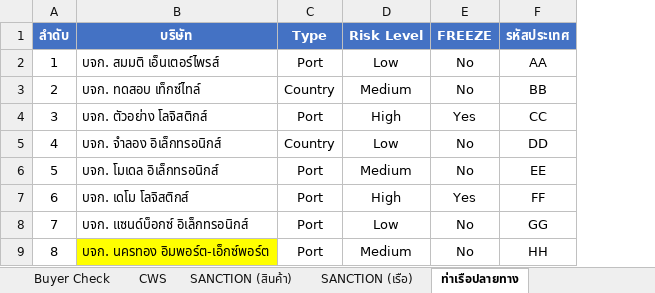
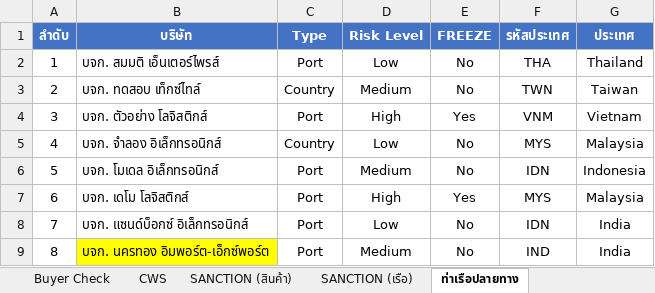
Before and after one commit to wichitv/FindDee, an Excel workbook: data/Mock Data - FindDee (Fake) V2.xlsx, sheet ท่าเรือปลายทาง, drawn as a sheet; values as stored, in another font and other column widths than the file's, no borders; the diff names each change by its address in the sheet, - before the commit and + after, or states it on an @@ line.

Commit message:
เพิ่ม Col G (ประเทศ)

```diff
--- a/data/Mock Data - FindDee (Fake) V2.xlsx (sheet ท่าเรือปลายทาง)
+++ b/data/Mock Data - FindDee (Fake) V2.xlsx (sheet ท่าเรือปลายทาง)
+column G (ประเทศ), rows 2-9: Thailand | Taiwan | Vietnam | Malaysia | Indonesia | Malaysia | India | India
-F2 (รหัสประเทศ): AA
+F2 (รหัสประเทศ): THA
-F3 (รหัสประเทศ): BB
+F3 (รหัสประเทศ): TWN
-F4 (รหัสประเทศ): CC
+F4 (รหัสประเทศ): VNM
-F5 (รหัสประเทศ): DD
+F5 (รหัสประเทศ): MYS
-F6 (รหัสประเทศ): EE
+F6 (รหัสประเทศ): IDN
-F7 (รหัสประเทศ): FF
+F7 (รหัสประเทศ): MYS
-F8 (รหัสประเทศ): GG
+F8 (รหัสประเทศ): IDN
-F9 (รหัสประเทศ): HH
+F9 (รหัสประเทศ): IND
```
Also changed, not shown: sheet CWS, sheet Buyer Check, hidden cells, 2 other files.
